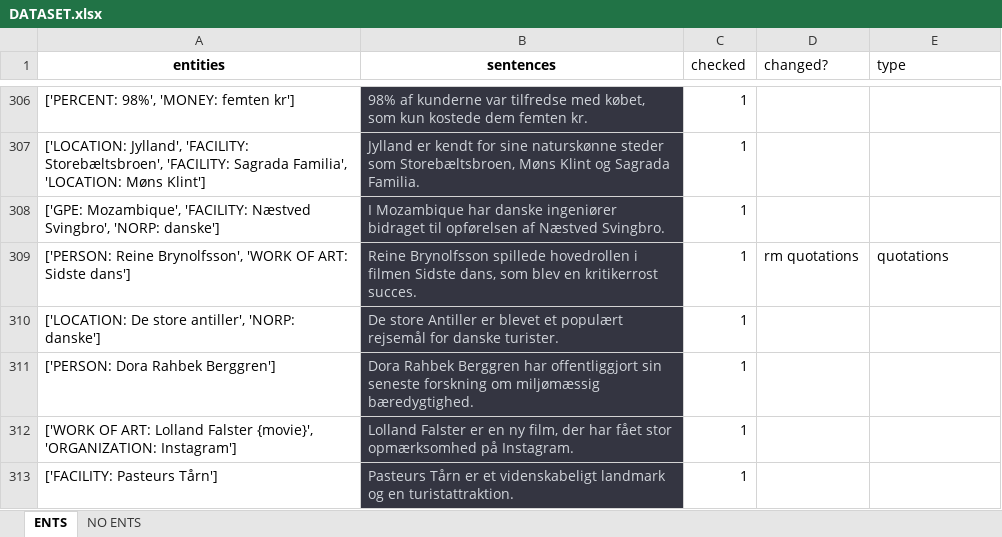
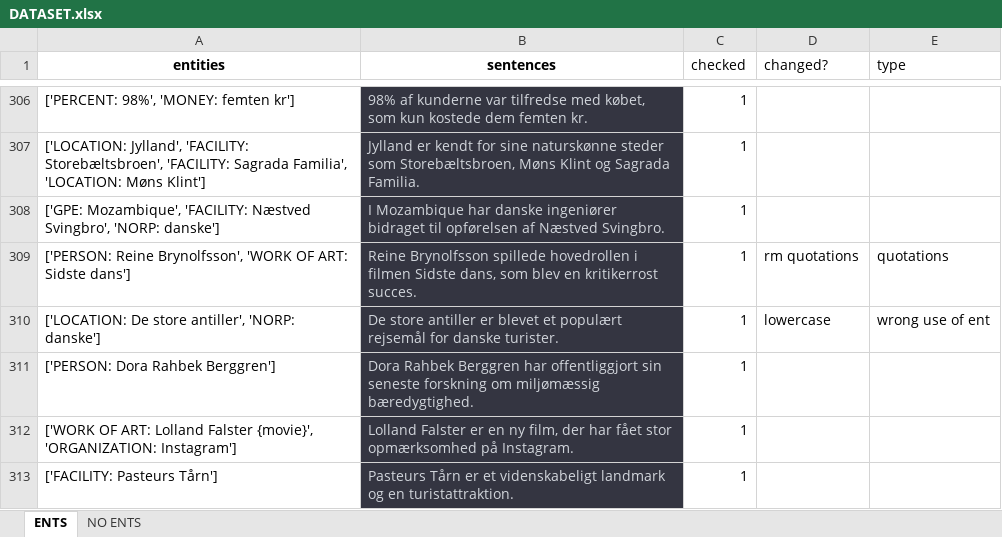
Before and after one commit to drasbaek/SYNEDA, an Excel workbook: data/DATASET.xlsx, sheet ENTS, drawn as a sheet; only a part is shown, gaps mark what is left out; values as stored, in another font and other column widths than the file's, no borders; charts and pictures not drawn; the diff covers the shown part only; the diff names each change by its address in the sheet, - before the commit and + after, or states it on an @@ line.

Commit message:
made some fixes

```diff
--- a/data/DATASET.xlsx (sheet ENTS)
+++ b/data/DATASET.xlsx (sheet ENTS)
-B310 (sentences): De store Antiller er blevet…
+B310 (sentences): De store antiller er blevet…
-D310 (changed?): (empty)
+D310 (changed?): lowercase
-E310 (type): (empty)
+E310 (type): wrong use of ent
```
Also changed, not shown: 55 edited cells elsewhere in this sheet, charts or pictures.
